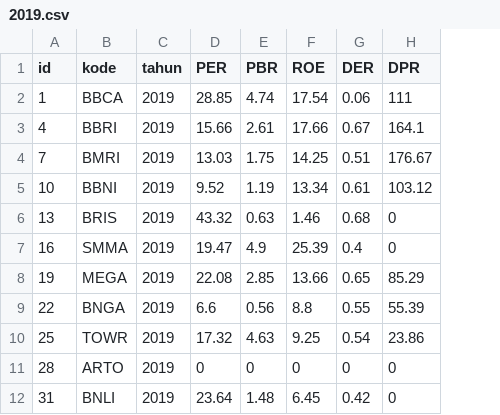
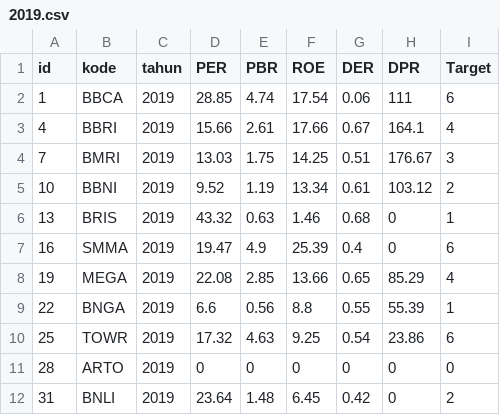
Before and after one commit to AchmadBudy/ta-new, a CSV file: 2019.csv, drawn as a sheet; only a part is shown; the diff names each change by its address in the sheet, - before the commit and + after, or states it on an @@ line.

```diff
--- a/2019.csv
+++ b/2019.csv
+column I (Target), rows 2-12: 6 | 4 | 3 | 2 | 1 | 6 | 4 | 1 | 6 | 0 | 2
```
Also changed, not shown: 2020.csv, 9 other files.
